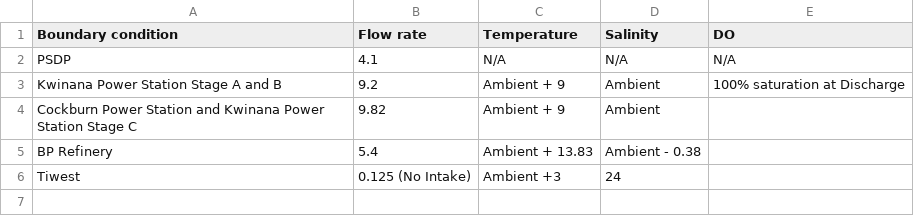
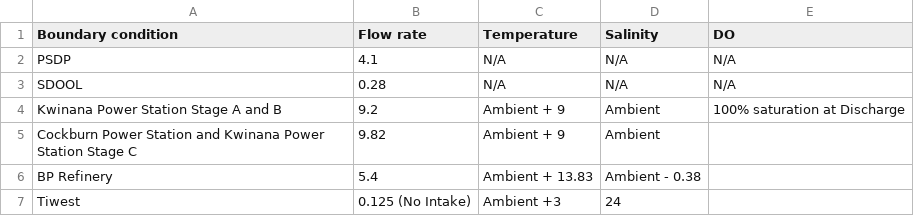
Before and after one commit to glgunaratne/bookdown_CS001, a CSV file: table/cs_discharges.csv, drawn as a sheet.

```diff
--- a/table/cs_discharges.csv
+++ b/table/cs_discharges.csv
@@ -2,2 +2,3 @@ Boundary condition,Flow rate,Temperature,Salinity,DO
 PSDP,4.1,N/A,N/A,N/A
+SDOOL,0.28,N/A,N/A,N/A
 Kwinana Power Station Stage A and B,9.2,Ambient + 9,Ambient,100% saturation at Discharge
```
Also changed, not shown: 12 other files.
